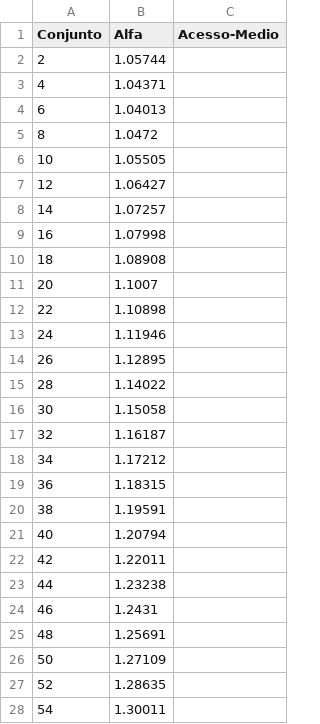
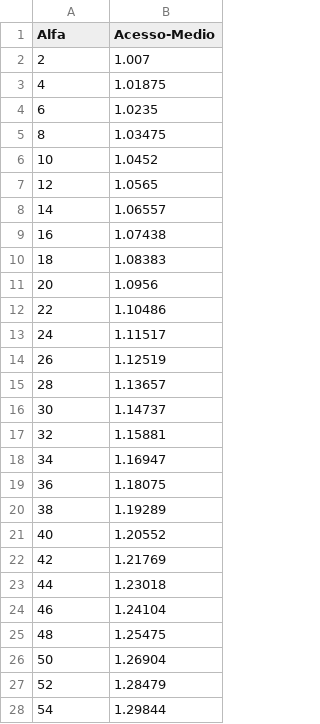
Before and after one commit to FernandoFranco0/EDA2, a CSV file: Saida-explicito-dinamico-total.csv, drawn as a sheet; only a part is shown; removed rows and columns are numbered as before the commit, all else as after; the diff covers the shown part only; the diff names each change by its address in the sheet, - before the commit and + after, or states it on an @@ line.

```diff
--- a/Saida-explicito-dinamico-total.csv
+++ b/Saida-explicito-dinamico-total.csv
-column B (Alfa), rows 2-28: 1.05744 | 1.04371 | 1.04013 | 1.0472 | 1.05505 | 1.06427 | 1.07257 | 1.07998 | 1.08908 | 1.1007 | 1.10898 | 1.11946 | 1.12895 | 1.14022 | 1.15058 | 1.16187 | 1.17212 | 1.18315 | 1.19591 | 1.20794 | 1.22011 | 1.23238 | 1.2431 | 1.25691 | 1.27109 | 1.28635 | 1.30011
-A1: Conjunto
+A1: Alfa
-B2 (Acesso-Medio): (empty)
+B2 (Acesso-Medio): 1.007
-B3 (Acesso-Medio): (empty)
+B3 (Acesso-Medio): 1.01875
-B4 (Acesso-Medio): (empty)
+B4 (Acesso-Medio): 1.0235
-B5 (Acesso-Medio): (empty)
+B5 (Acesso-Medio): 1.03475
-B6 (Acesso-Medio): (empty)
+B6 (Acesso-Medio): 1.0452
-B7 (Acesso-Medio): (empty)
+B7 (Acesso-Medio): 1.0565
-B8 (Acesso-Medio): (empty)
+B8 (Acesso-Medio): 1.06557
-B9 (Acesso-Medio): (empty)
+B9 (Acesso-Medio): 1.07438
-B10 (Acesso-Medio): (empty)
+B10 (Acesso-Medio): 1.08383
-B11 (Acesso-Medio): (empty)
+B11 (Acesso-Medio): 1.0956
-B12 (Acesso-Medio): (empty)
+B12 (Acesso-Medio): 1.10486
-B13 (Acesso-Medio): (empty)
+B13 (Acesso-Medio): 1.11517
-B14 (Acesso-Medio): (empty)
+B14 (Acesso-Medio): 1.12519
-B15 (Acesso-Medio): (empty)
+B15 (Acesso-Medio): 1.13657
-B16 (Acesso-Medio): (empty)
+B16 (Acesso-Medio): 1.14737
-B17 (Acesso-Medio): (empty)
+B17 (Acesso-Medio): 1.15881
-B18 (Acesso-Medio): (empty)
+B18 (Acesso-Medio): 1.16947
-B19 (Acesso-Medio): (empty)
+B19 (Acesso-Medio): 1.18075
-B20 (Acesso-Medio): (empty)
+B20 (Acesso-Medio): 1.19289
-B21 (Acesso-Medio): (empty)
+B21 (Acesso-Medio): 1.20552
-B22 (Acesso-Medio): (empty)
+B22 (Acesso-Medio): 1.21769
-B23 (Acesso-Medio): (empty)
+B23 (Acesso-Medio): 1.23018
-B24 (Acesso-Medio): (empty)
+B24 (Acesso-Medio): 1.24104
-B25 (Acesso-Medio): (empty)
+B25 (Acesso-Medio): 1.25475
-B26 (Acesso-Medio): (empty)
+B26 (Acesso-Medio): 1.26904
-B27 (Acesso-Medio): (empty)
+B27 (Acesso-Medio): 1.28479
-B28 (Acesso-Medio): (empty)
+B28 (Acesso-Medio): 1.29844
```
Also changed, not shown: 22 edited cells elsewhere in this file, Saida-Duplo-hashing-total.csv, Saida-Duplo-hashing.csv, 11 other files.
